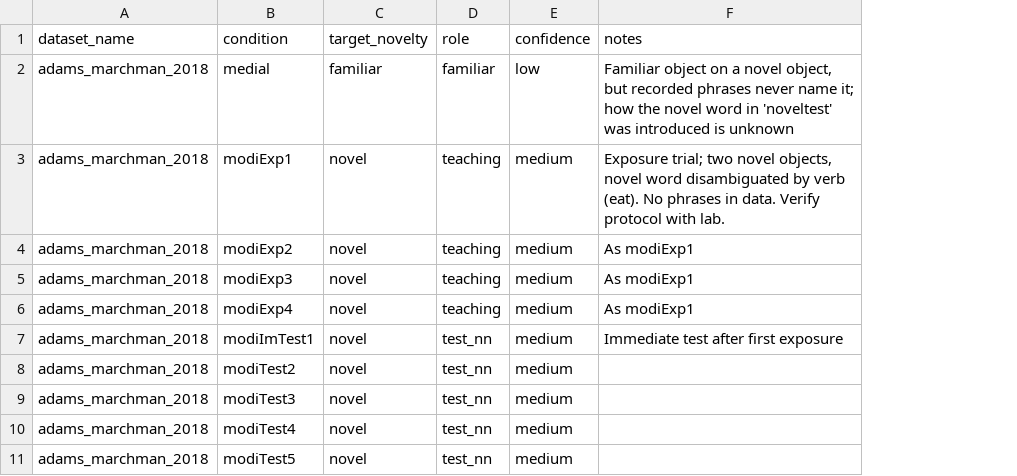
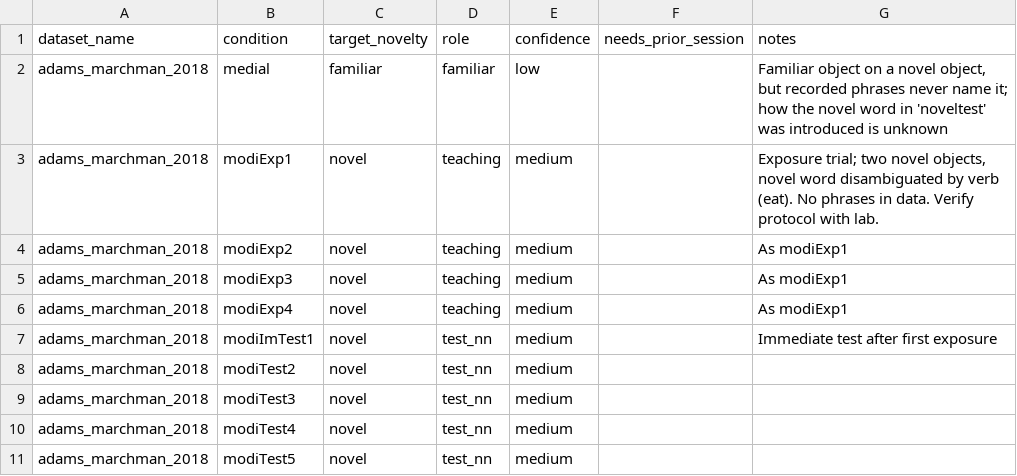
Before and after one commit to mcfrank/peekbank-wl, a CSV file: metadata/exposure_design.csv, drawn as a sheet; only a part is shown; the diff names each change by its address in the sheet, - before the commit and + after, or states it on an @@ line.

```diff
--- a/metadata/exposure_design.csv
+++ b/metadata/exposure_design.csv
+column F (needs_prior_session), empty
```
Also changed, not shown: 19 other files.
